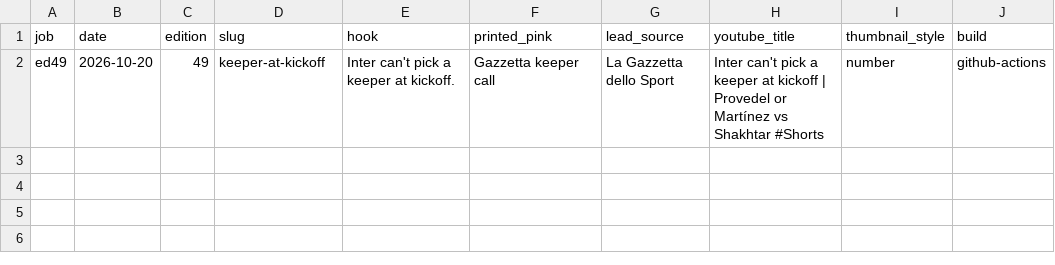
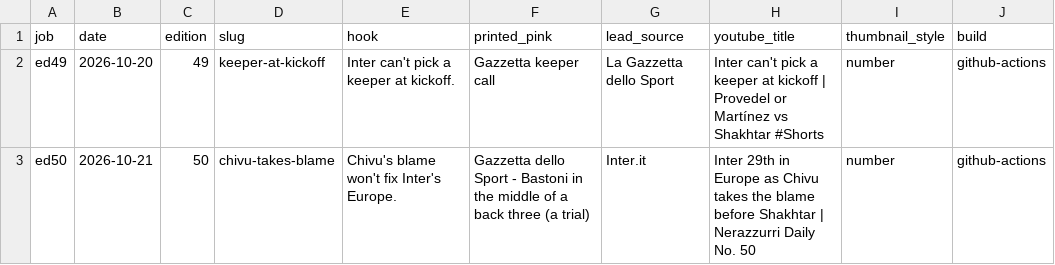
Before and after one commit to myassist77/nerazzurridaily, a CSV file: data/social/INDEX.csv, drawn as a sheet.

```diff
--- a/data/social/INDEX.csv
+++ b/data/social/INDEX.csv
@@ -2 +2,2 @@ job,date,edition,slug,hook,printed_pink,lead_source,youtube_title,thumbnail_styl
 ed49,2026-10-20,49,keeper-at-kickoff,Inter can't pick a keeper at kickoff.,Gazzetta keeper call,La Gazzetta dello Sport,Inter can't pick a keeper at kickoff | Provedel or Martínez vs Shakhtar #Shorts,number,github-actions
+ed50,2026-10-21,50,chivu-takes-blame,Chivu's blame won't fix Inter's Europe.,Gazzetta dello Sport - Bastoni in the middle of a back three (a trial),Inter.it,Inter 29th in Europe as Chivu takes the blame before Shakhtar | Nerazzurri Daily No. 50,number,github-actions
```
Also changed, not shown: 13 other files.
